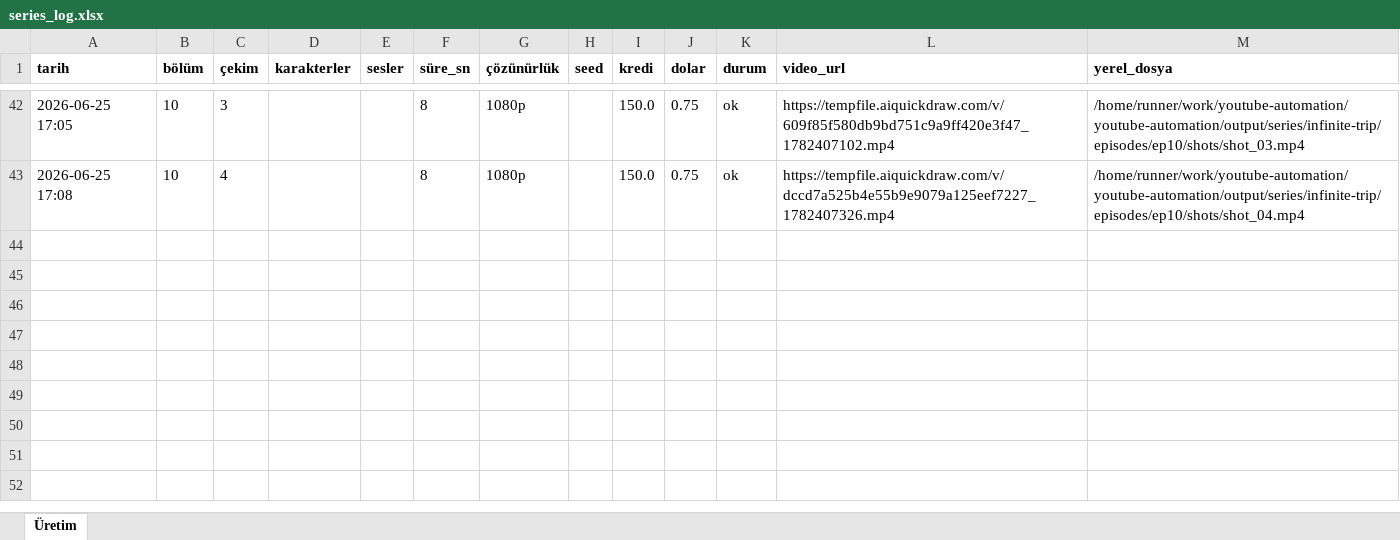
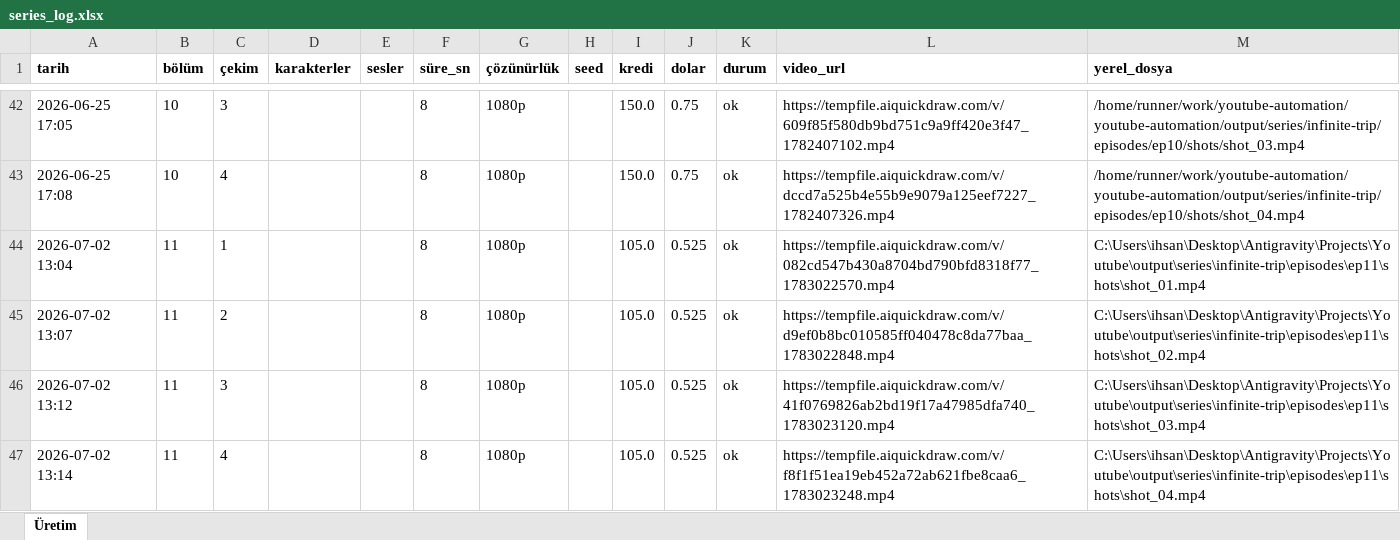
Before and after one commit to Wolkchen00/youtube-automation, an Excel workbook: series_data/infinite-trip/series_log.xlsx, sheet Üretim, drawn as a sheet; only a part is shown, gaps mark what is left out; values as stored, in another font and other column widths than the file's, no borders; the diff names each change by its address in the sheet, - before the commit and + after, or states it on an @@ line.

```diff
--- a/series_data/infinite-trip/series_log.xlsx (sheet Üretim)
+++ b/series_data/infinite-trip/series_log.xlsx (sheet Üretim)
+row 44: 2026-07-02 13:04 | 11 | 1 |  |  | 8 | 1080p |  | 105.0 | 0.525 | ok | https://tempfile.aiquickdraw.com/v/082cd547b430a8704bd790bfd8318f77_1783022570.mp4 | C:\Users\ihsan\Desktop\Antigravity\Projects\Youtube\output\series\infinite-trip\episodes\ep11\shots\shot_01.mp4
+row 45: 2026-07-02 13:07 | 11 | 2 |  |  | 8 | 1080p |  | 105.0 | 0.525 | ok | https://tempfile.aiquickdraw.com/v/d9ef0b8bc010585ff040478c8da77baa_1783022848.mp4 | C:\Users\ihsan\Desktop\Antigravity\Projects\Youtube\output\series\infinite-trip\episodes\ep11\shots\shot_02.mp4
+row 46: 2026-07-02 13:12 | 11 | 3 |  |  | 8 | 1080p |  | 105.0 | 0.525 | ok | https://tempfile.aiquickdraw.com/v/41f0769826ab2bd19f17a47985dfa740_1783023120.mp4 | C:\Users\ihsan\Desktop\Antigravity\Projects\Youtube\output\series\infinite-trip\episodes\ep11\shots\shot_03.mp4
+row 47: 2026-07-02 13:14 | 11 | 4 |  |  | 8 | 1080p |  | 105.0 | 0.525 | ok | https://tempfile.aiquickdraw.com/v/f8f1f51ea19eb452a72ab621fbe8caa6_1783023248.mp4 | C:\Users\ihsan\Desktop\Antigravity\Projects\Youtube\output\series\infinite-trip\episodes\ep11\shots\shot_04.mp4
```
Also changed, not shown: 9 other files.
